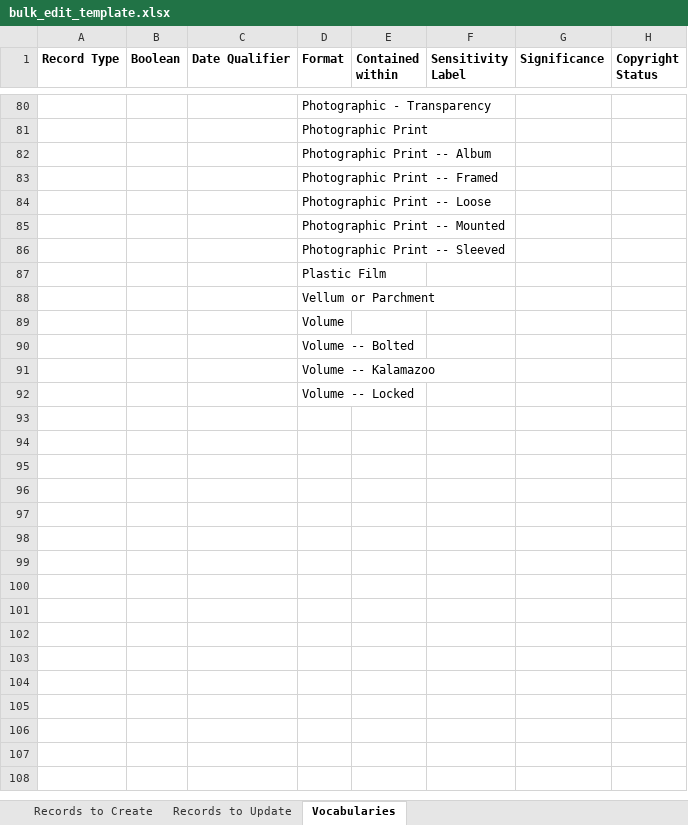
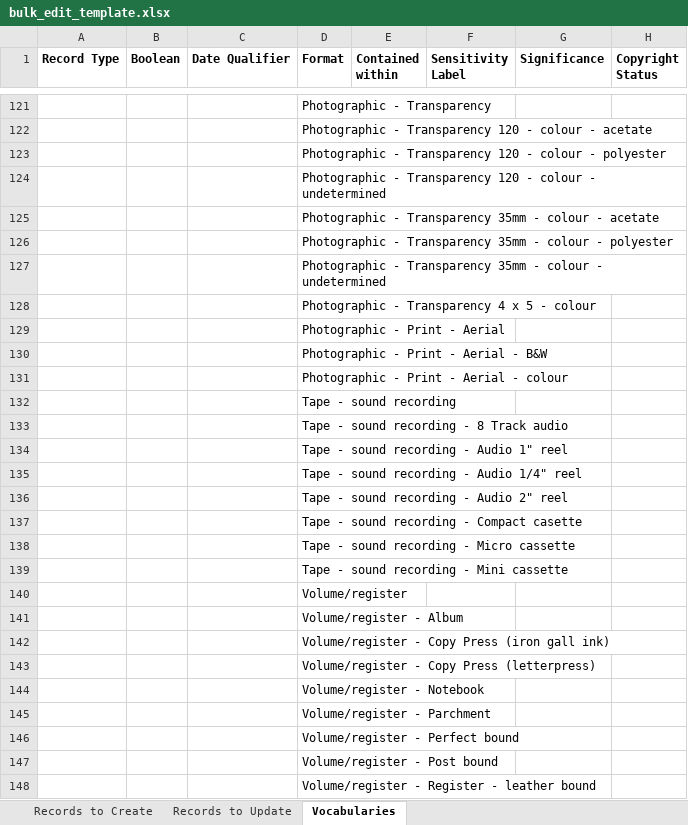
Before and after one commit to Roakz/as_runcorn, an Excel workbook: bulk_edit_template.xlsx, sheet Vocabularies, drawn as a sheet; only a part is shown, gaps mark what is left out; values as stored, in another font and other column widths than the file's, no borders; table styles not drawn; addresses are those after the commit; the diff covers the shown part only; the diff names each change by its address in the sheet, - before the commit and + after, or states it on an @@ line.

```diff
--- a/bulk_edit_template.xlsx (sheet Vocabularies)
+++ b/bulk_edit_template.xlsx (sheet Vocabularies)
-D122 (Format): Photographic Print
+D122 (Format): Photographic - Transparency 120 - colour - acetate
-D123 (Format): Photographic Print -- Album
+D123 (Format): Photographic - Transparency 120 - colour - polyester
-D124 (Format): Photographic Print -- Framed
+D124 (Format): Photographic - Transparency 120 - colour - undetermined
-D125 (Format): Photographic Print -- Loose
+D125 (Format): Photographic - Transparency 35mm - colour - acetate
-D126 (Format): Photographic Print -- Mounted
+D126 (Format): Photographic - Transparency 35mm - colour - polyester
-D127 (Format): Photographic Print -- Sleeved
+D127 (Format): Photographic - Transparency 35mm - colour - undetermined
-D128 (Format): Plastic Film
+D128 (Format): Photographic - Transparency 4 x 5 - colour
-D129 (Format): Vellum or Parchment
+D129 (Format): Photographic - Print - Aerial
-D130 (Format): Volume
+D130 (Format): Photographic - Print - Aerial - B&W
-D131 (Format): Volume -- Bolted
+D131 (Format): Photographic - Print - Aerial - colour
-D132 (Format): Volume -- Kalamazoo
+D132 (Format): Tape - sound recording
-D133 (Format): Volume -- Locked
+D133 (Format): Tape - sound recording - 8 Track audio
+row 134:  |  |  | Tape - sound recording - Audio 1" reel
+row 135:  |  |  | Tape - sound recording - Audio 1/4" reel
+row 136:  |  |  | Tape - sound recording - Audio 2" reel
+row 137:  |  |  | Tape - sound recording - Compact casette
+row 138:  |  |  | Tape - sound recording - Micro cassette
+row 139:  |  |  | Tape - sound recording - Mini cassette
+row 140:  |  |  | Volume/register
+row 141:  |  |  | Volume/register - Album
+row 142:  |  |  | Volume/register - Copy Press (iron gall ink)
+row 143:  |  |  | Volume/register - Copy Press (letterpress)
+row 144:  |  |  | Volume/register - Notebook
+row 145:  |  |  | Volume/register - Parchment
+row 146:  |  |  | Volume/register - Perfect bound
+row 147:  |  |  | Volume/register - Post bound
+row 148:  |  |  | Volume/register - Register - leather bound
```
Also changed, not shown: 86 added rows, 42 removed rows and 31 edited cells elsewhere in this sheet, 1 other file.
